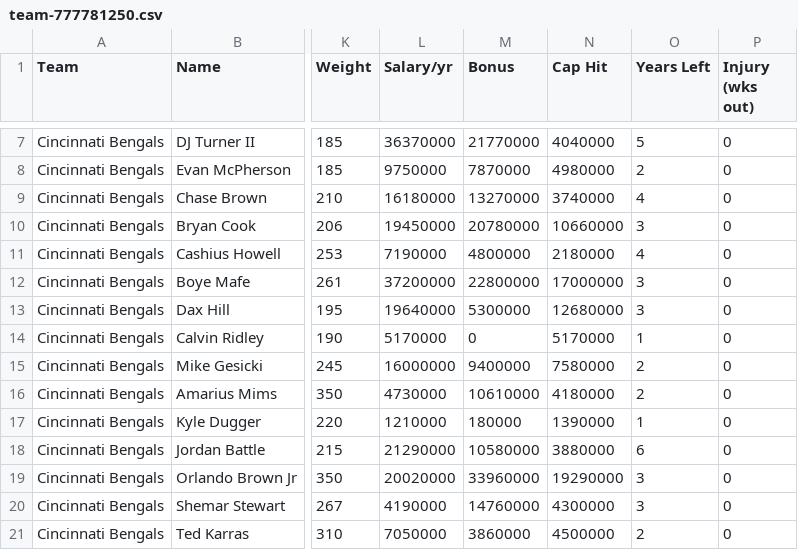
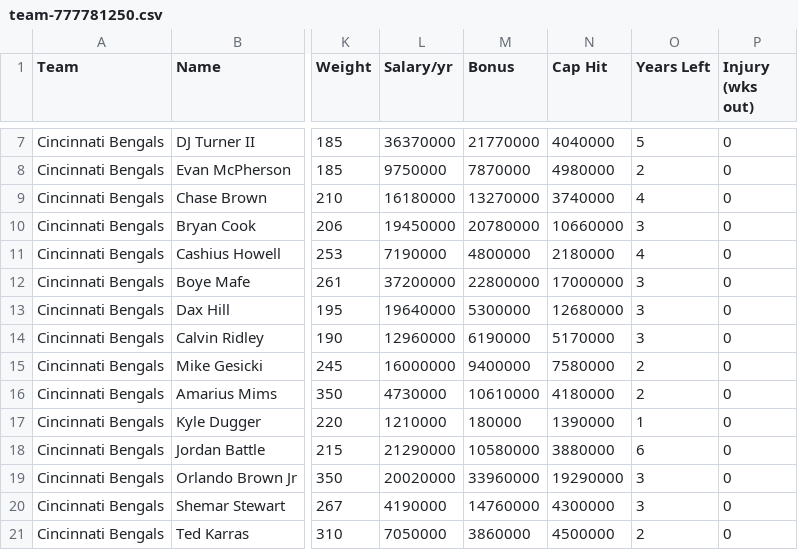
Before and after one commit to bully-league/bully-league.github.io, a CSV file: csv/team-777781250.csv, drawn as a sheet; only a part is shown, gaps mark what is left out; the diff names each change by its address in the sheet, - before the commit and + after, or states it on an @@ line.

```diff
--- a/csv/team-777781250.csv
+++ b/csv/team-777781250.csv
-L14 (Salary/yr): 5170000
+L14 (Salary/yr): 12960000
-M14 (Bonus): 0
+M14 (Bonus): 6190000
-O14 (Years Left): 1
+O14 (Years Left): 3
```
Also changed, not shown: csv/all-players.csv, csv/team-777781255.csv, 11 other files.
